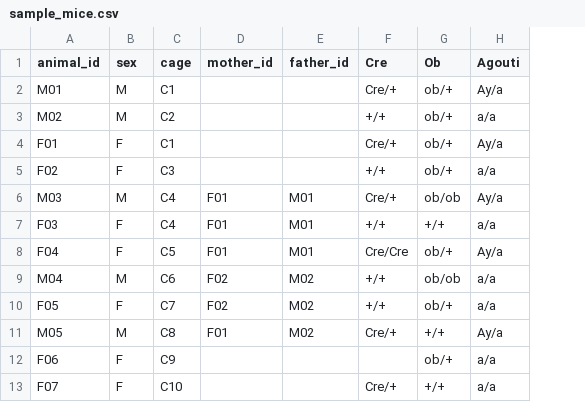
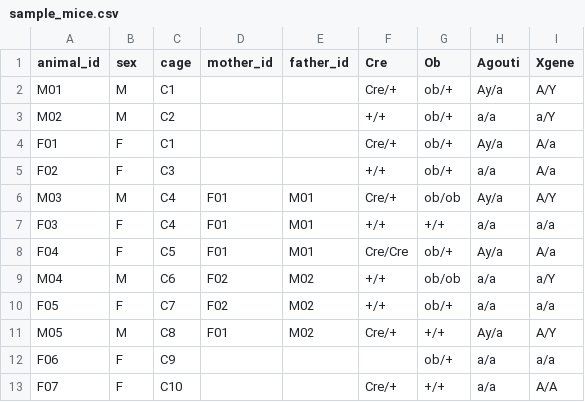
Before and after one commit to EdZLau/colony-breeder-optimizer, a CSV file: data/sample_mice.csv, drawn as a sheet; the diff names each change by its address in the sheet, - before the commit and + after, or states it on an @@ line.

Commit message:
Step 5d: X-linked sample column and tests

```diff
--- a/data/sample_mice.csv
+++ b/data/sample_mice.csv
+column I (Xgene), rows 2-13: A/Y | a/Y | A/a | A/a | A/Y | a/a | A/a | a/Y | a/a | A/Y | a/a | A/A
```
Also changed, not shown: 2 other files.
